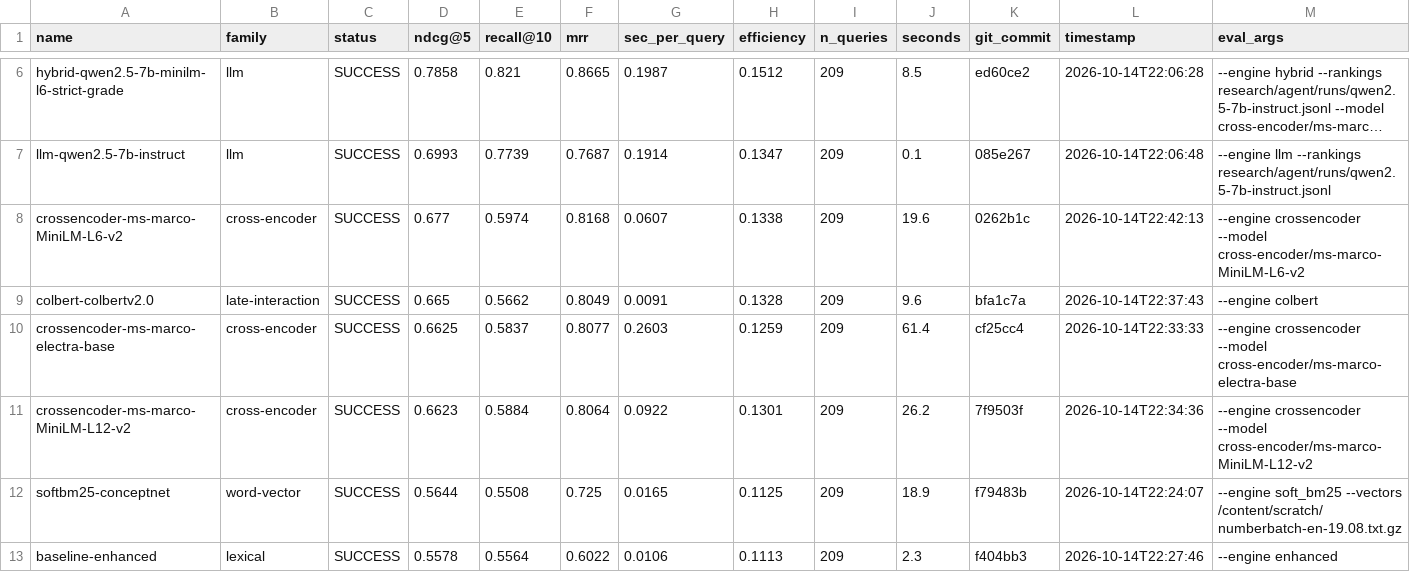
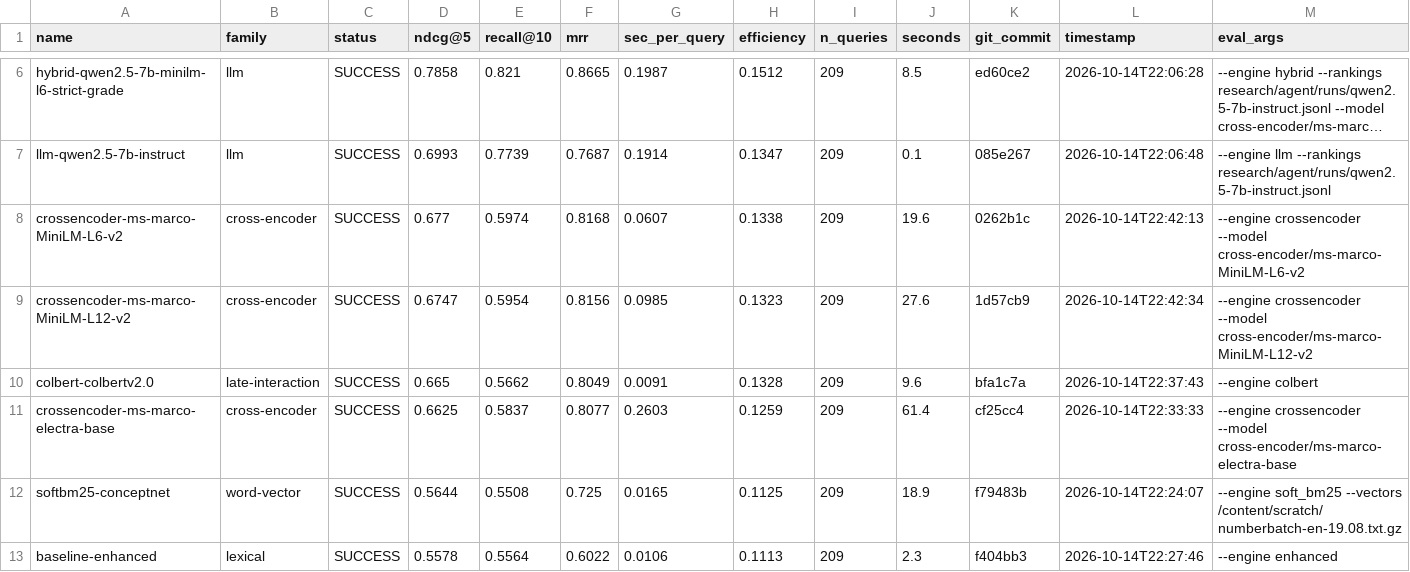
Before and after one commit to ahsank/restaurant-search, a CSV file: research/agent/summary.csv, drawn as a sheet; only a part is shown, gaps mark what is left out; long unchanged cells end in ….

Commit message:
Agent iter 42: run_experiment crossencoder-ms-marco-MiniLM-L12-v2

```diff
--- a/research/agent/summary.csv
+++ b/research/agent/summary.csv
@@ -8,5 +8,5 @@ llm-qwen2.5-7b-instruct,llm,SUCCESS,0.6993,0.7739,0.7687,0.1914,0.1347,209,0.1,0
 crossencoder-ms-marco-MiniLM-L6-v2,cross-encoder,SUCCESS,0.677,0.5974,0.8168,0.0607,0.1338,209,19.6,0262b1c,2026-10-14T22:42:13,--engine crossencoder --model cross-encoder/ms-marco-MiniLM-L6-v2
+crossencoder-ms-marco-MiniLM-L12-v2,cross-encoder,SUCCESS,0.6747,0.5954,0.8156,0.0985,0.1323,209,27.6,1d57cb9,2026-10-14T22:42:34,--engine crossencoder --model cross-encoder/ms-marco-MiniLM-L12-v2
 colbert-colbertv2.0,late-interaction,SUCCESS,0.665,0.5662,0.8049,0.0091,0.1328,209,9.6,bfa1c7a,2026-10-14T22:37:43,--engine colbert
 crossencoder-ms-marco-electra-base,cross-encoder,SUCCESS,0.6625,0.5837,0.8077,0.2603,0.1259,209,61.4,cf25cc4,2026-10-14T22:33:33,--engine crossencoder --model cross-encoder/ms-marco-electra-base
-crossencoder-ms-marco-MiniLM-L12-v2,cross-encoder,SUCCESS,0.6623,0.5884,0.8064,0.0922,0.1301,209,26.2,7f9503f,2026-10-14T22:34:36,--engine crossencoder --model cross-encoder/ms-marco-MiniLM-L12-v2
 softbm25-conceptnet,word-vector,SUCCESS,0.5644,0.5508,0.725,0.0165,0.1125,209,18.9,f79483b,2026-10-14T22:24:07,--engine soft_bm25 --vectors /content/scratch/numberbatch-en-19.08.txt.gz
```
Also changed, not shown: 5 other files.
